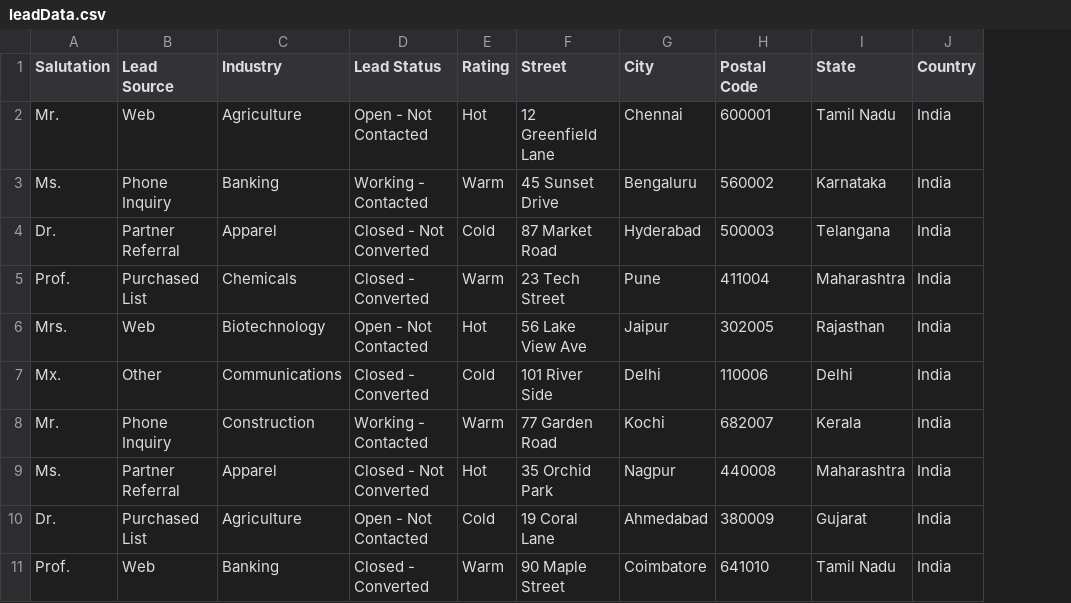
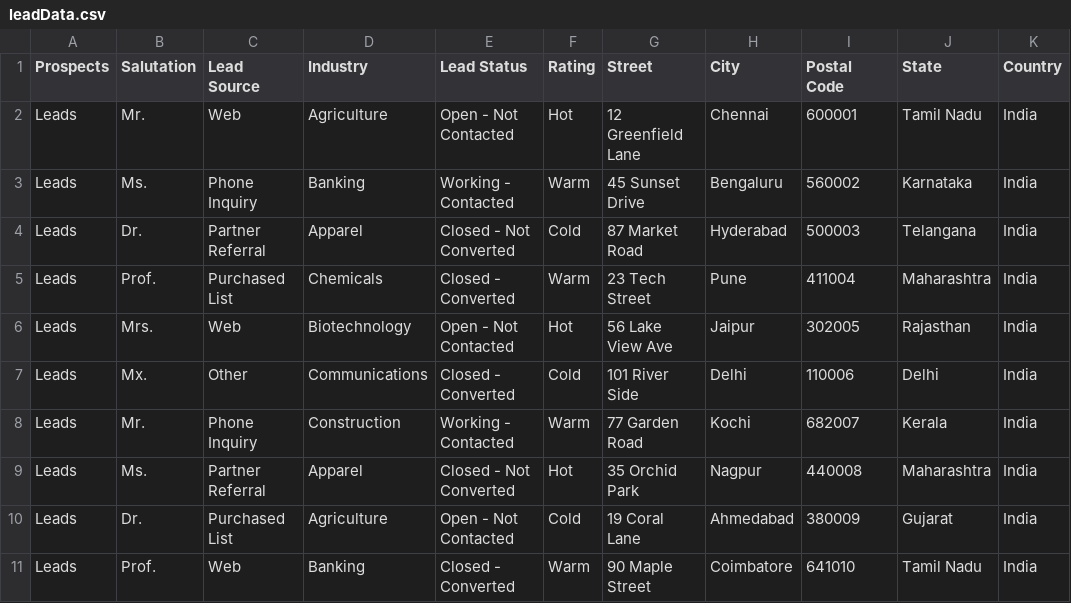
Before and after one commit to majay3574/Playwright_DataDriven, a CSV file: data/leadData.csv, drawn as a sheet; the diff names each change by its address in the sheet, - before the commit and + after, or states it on an @@ line.

```diff
--- a/data/leadData.csv
+++ b/data/leadData.csv
+column A (Prospects), rows 2-11: all Leads
```
Also changed, not shown: 5 other files.
